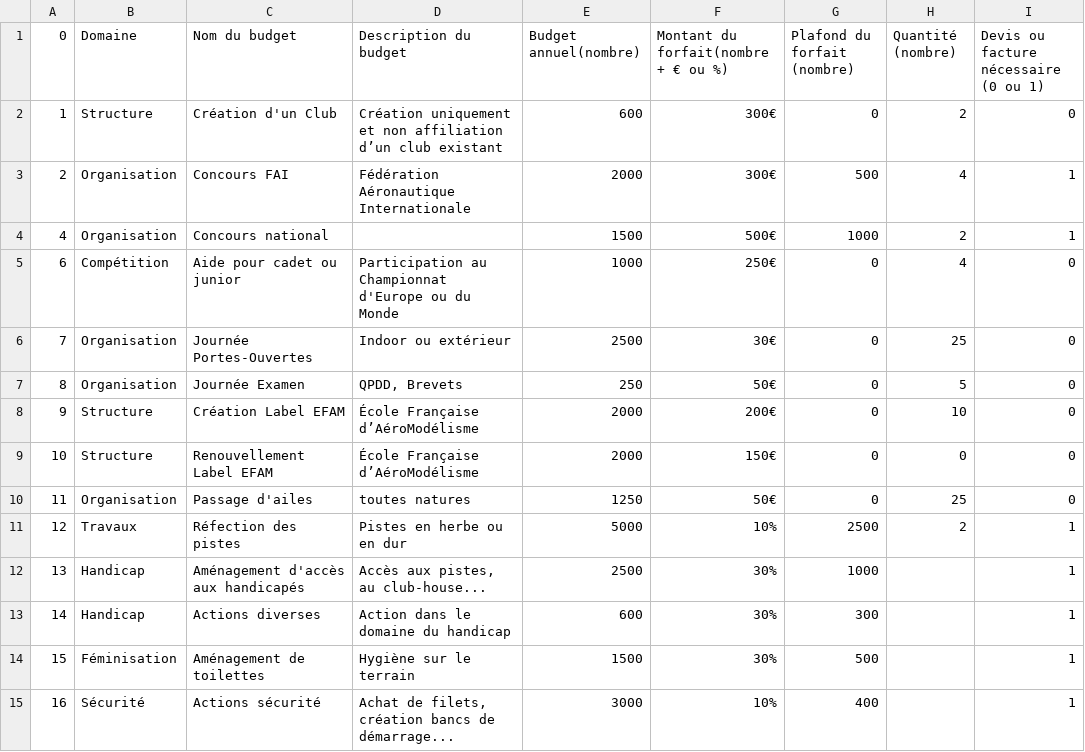
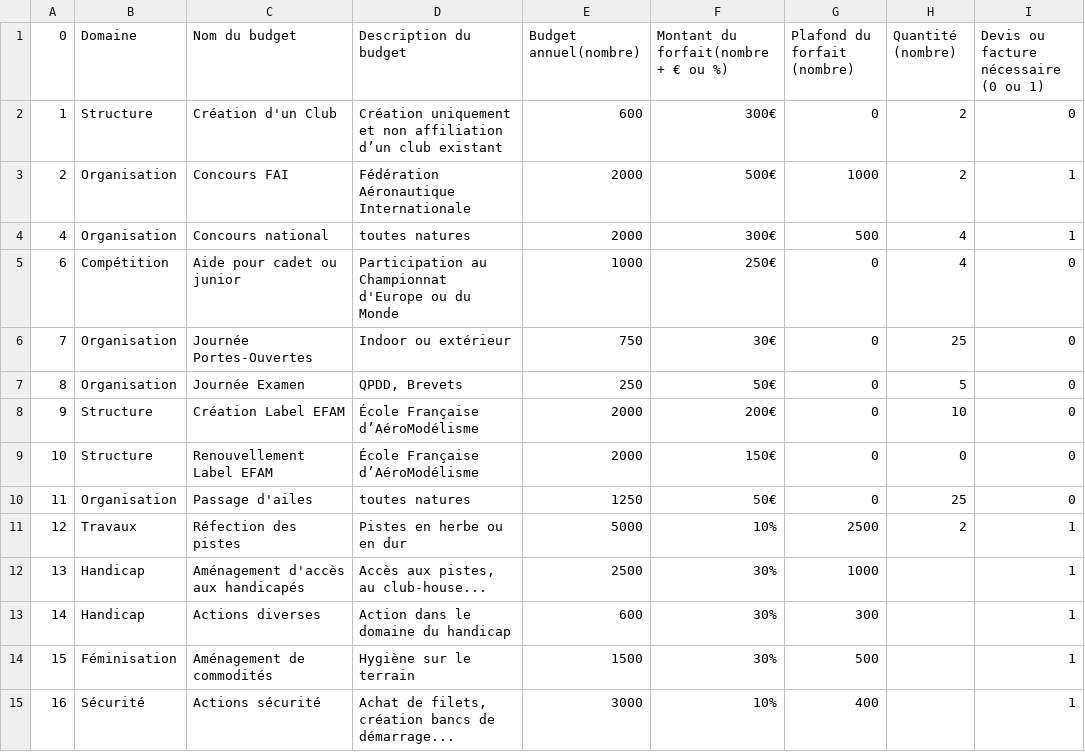
Before and after one commit to mipel85/MyDevs, a CSV file: LamPDL/financial/data/budgets.csv, drawn as a sheet; only a part is shown; the diff names each change by its address in the sheet, - before the commit and + after, or states it on an @@ line.

Commit message:
[MAJ]corrections budgets + libéllés

```diff
--- a/LamPDL/financial/data/budgets.csv
+++ b/LamPDL/financial/data/budgets.csv
-F3: 300€
+F3: 500€
-G3 (Plafond du forfait (nombre)): 500
+G3 (Plafond du forfait (nombre)): 1000
-H3 (Quantité (nombre)): 4
+H3 (Quantité (nombre)): 2
-D4 (Description du budget): (empty)
+D4 (Description du budget): toutes natures
-E4 (Budget annuel(nombre)): 1500
+E4 (Budget annuel(nombre)): 2000
-F4: 500€
+F4: 300€
-G4 (Plafond du forfait (nombre)): 1000
+G4 (Plafond du forfait (nombre)): 500
-H4 (Quantité (nombre)): 2
+H4 (Quantité (nombre)): 4
-E6 (Budget annuel(nombre)): 2500
+E6 (Budget annuel(nombre)): 750
-C14 (Nom du budget): Aménagement de toilettes
+C14 (Nom du budget): Aménagement de commodités
```
